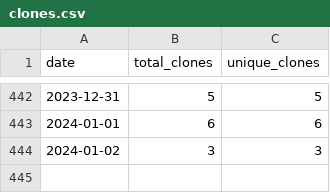
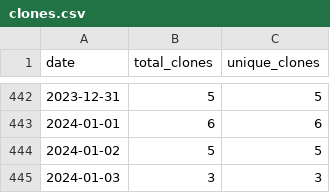
Before and after one commit to merrymitch/COMP5700, a CSV file: .traffic/clones.csv, drawn as a sheet; only a part is shown, gaps mark what is left out.

Commit message:
Updating repository traffic

```diff
--- a/.traffic/clones.csv
+++ b/.traffic/clones.csv
@@ -443,2 +443,3 @@ date,total_clones,unique_clones
 2024-01-01,6,6
-2024-01-02,3,3
+2024-01-02,5,5
+2024-01-03,3,3
```
Also changed, not shown: .traffic/views.csv, 3 other files.
